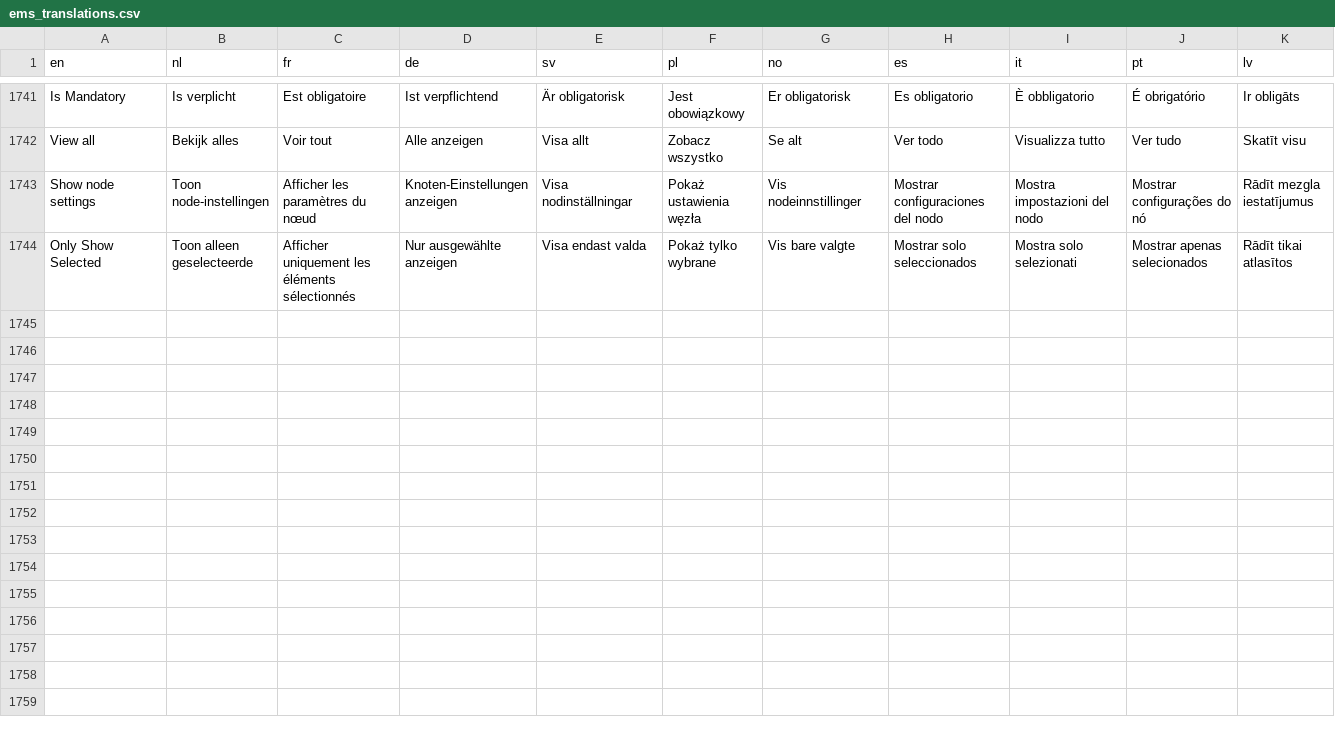
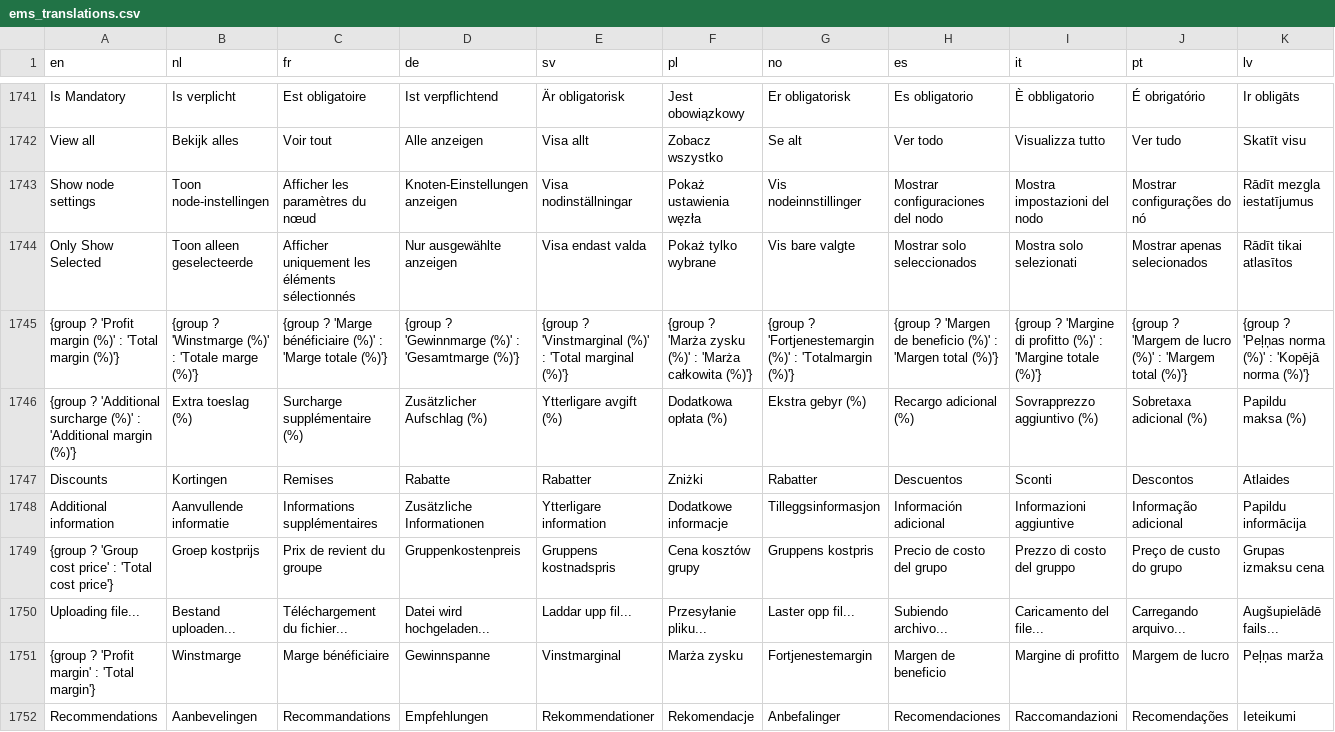
Before and after one commit to Elfsquad/translations, a CSV file: ems_translations.csv, drawn as a sheet; only a part is shown, gaps mark what is left out; rows hold the shown columns only; the diff names each change by its address in the sheet, - before the commit and + after, or states it on an @@ line.

```diff
--- a/ems_translations.csv
+++ b/ems_translations.csv
+row 1745: {group ? 'Profit margin (%)' : 'Total margin (%)'} | {group ? 'Winstmarge (%)' : 'Totale marge (%)'} | {group ? 'Marge bénéficiaire (%)' : 'Marge totale (%)'} | {group ? 'Gewinnmarge (%)' : 'Gesamtmarge (%)'} | {group ? 'Vinstmarginal (%)' : 'Total marginal (%)'} | {group ? 'Marża zysku (%)' : 'Marża całkowita (%)'} | {group ? 'Fortjenestemargin (%)' : 'Totalmargin (%)'} | {group ? 'Margen de beneficio (%)' : 'Margen total (%)'} | {group ? 'Margine di profitto (%)' : 'Margine totale (%)'} | {group ? 'Margem de lucro (%)' : 'Margem total (%)'} | {group ? 'Peļņas norma (%)' : 'Kopējā norma (%)'}
+row 1746: {group ? 'Additional surcharge (%)' : 'Additional margin (%)'} | Extra toeslag (%) | Surcharge supplémentaire (%) | Zusätzlicher Aufschlag (%) | Ytterligare avgift (%) | Dodatkowa opłata (%) | Ekstra gebyr (%) | Recargo adicional (%) | Sovrapprezzo aggiuntivo (%) | Sobretaxa adicional (%) | Papildu maksa (%)
+row 1747: Discounts | Kortingen | Remises | Rabatte | Rabatter | Zniżki | Rabatter | Descuentos | Sconti | Descontos | Atlaides
+row 1748: Additional information | Aanvullende informatie | Informations supplémentaires | Zusätzliche Informationen | Ytterligare information | Dodatkowe informacje | Tilleggsinformasjon | Información adicional | Informazioni aggiuntive | Informação adicional | Papildu informācija
+row 1749: {group ? 'Group cost price' : 'Total cost price'} | Groep kostprijs | Prix de revient du groupe | Gruppenkostenpreis | Gruppens kostnadspris | Cena kosztów grupy | Gruppens kostpris | Precio de costo del grupo | Prezzo di costo del gruppo | Preço de custo do grupo | Grupas izmaksu cena
+row 1750: Uploading file... | Bestand uploaden... | Téléchargement du fichier... | Datei wird hochgeladen... | Laddar upp fil... | Przesyłanie pliku... | Laster opp fil... | Subiendo archivo... | Caricamento del file... | Carregando arquivo... | Augšupielādē fails...
+row 1751: {group ? 'Profit margin' : 'Total margin'} | Winstmarge | Marge bénéficiaire | Gewinnspanne | Vinstmarginal | Marża zysku | Fortjenestemargin | Margen de beneficio | Margine di profitto | Margem de lucro | Peļņas marža
+row 1752: Recommendations | Aanbevelingen | Recommandations | Empfehlungen | Rekommendationer | Rekomendacje | Anbefalinger | Recomendaciones | Raccomandazioni | Recomendações | Ieteikumi
```
